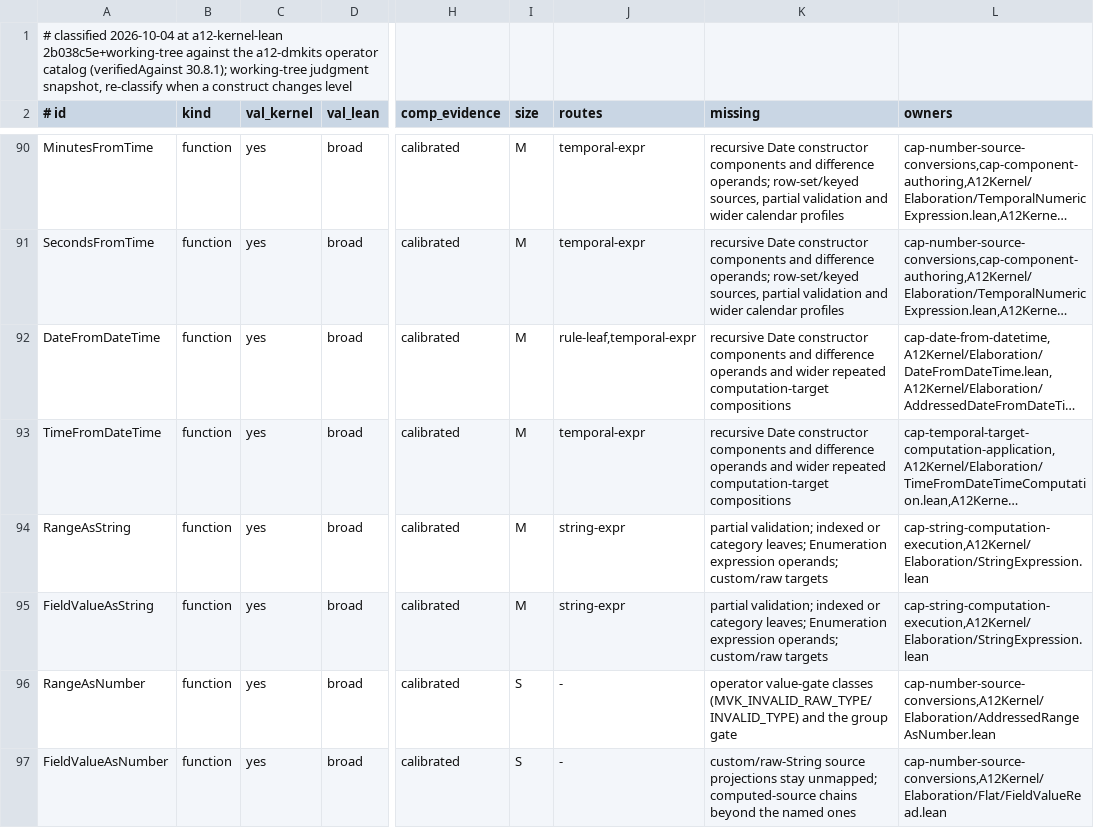
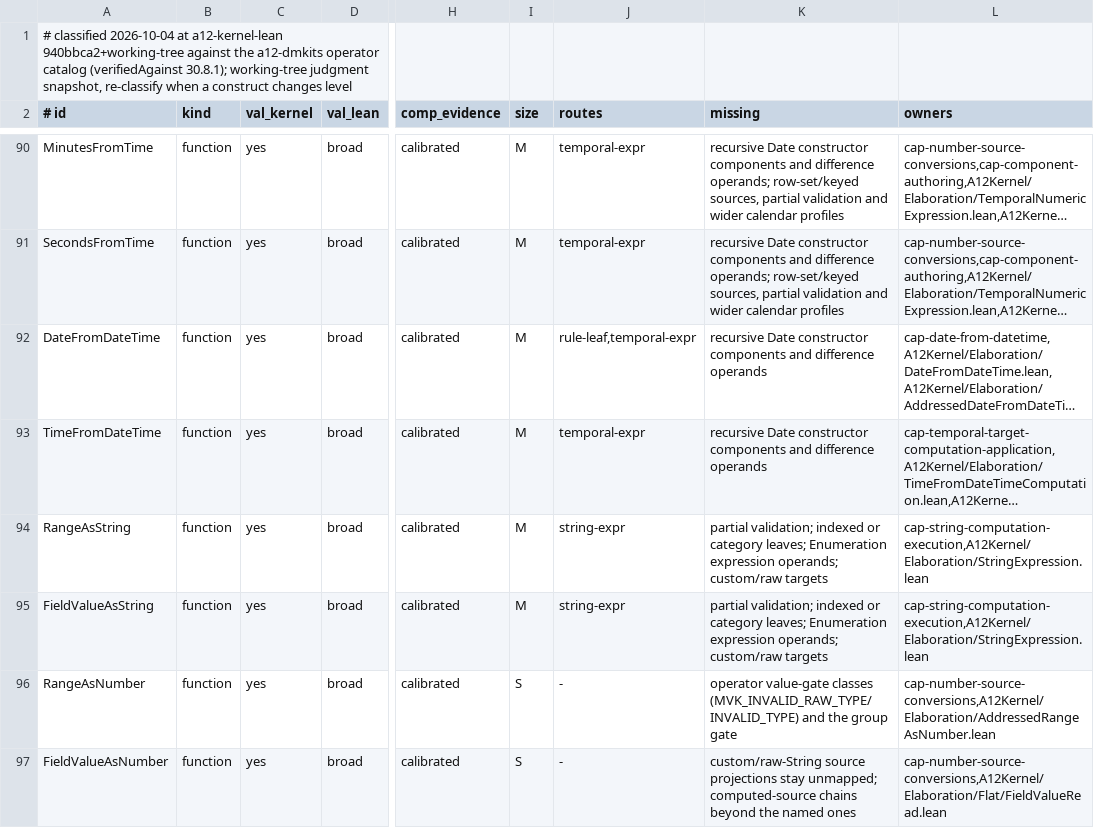
Before and after one commit to mbackschat/a12-kernel-lean, a TSV file: docs/CONFORMANCE-CONSTRUCTS.tsv, drawn as a sheet; only a part is shown, gaps mark what is left out; long unchanged cells end in …; the diff covers the shown part only; the diff names each change by its address in the sheet, - before the commit and + after, or states it on an @@ line.

Commit message:
feat(temporal): share expression projection across target instances
Bind temporal dependencies to each target scope and reuse the existing guarded table for repeated targets and fixed alternatives. Preserve bare Date literal admission and typed read-back so clean clearing remains distinct from poisoned results.

```diff
--- a/docs/CONFORMANCE-CONSTRUCTS.tsv
+++ b/docs/CONFORMANCE-CONSTRUCTS.tsv
-A1 (# id): …at a12-kernel-lean 2b038c5e+working-tree against the…
+A1 (# id): …at a12-kernel-lean 940bbca2+working-tree against the…
-K92:K93 (missing): …difference operands and wider repeated computation-target compositions
+K92:K93 (missing): …difference operands
```
Also changed, not shown: 19 edited cells elsewhere in this file, 10 other files.
